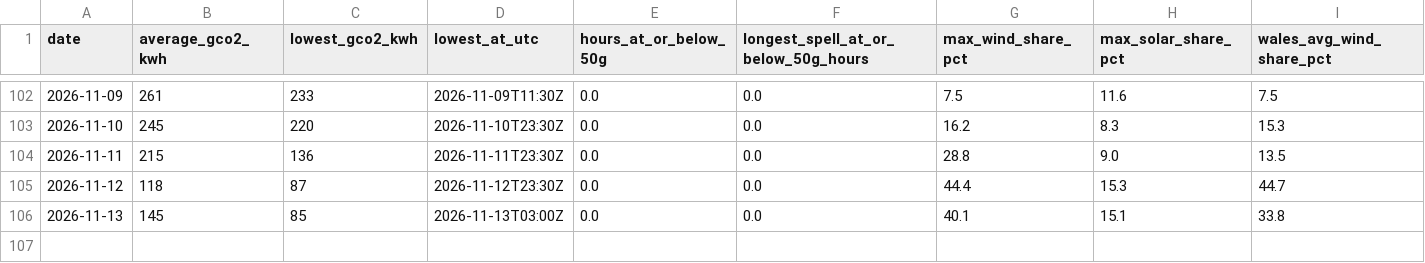
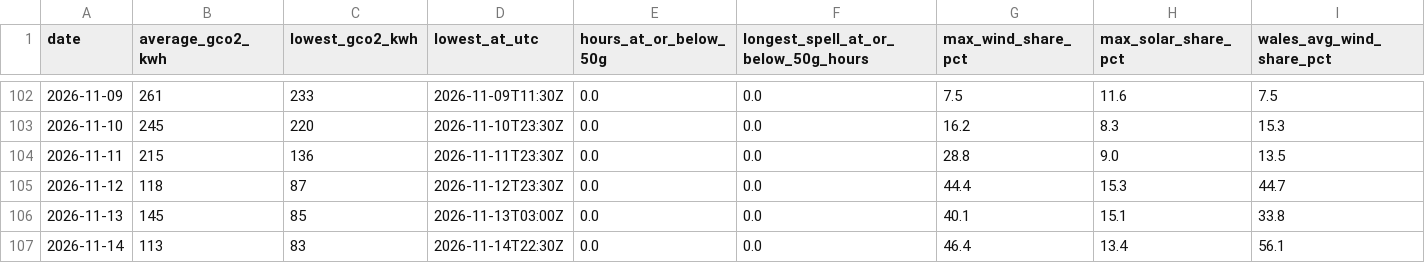
Before and after one commit to Delwyno/The-UK-Power-Flow-Llif-Pwer-y-DU, a CSV file: data/open/carbon-daily.csv, drawn as a sheet; only a part is shown, gaps mark what is left out; rows hold the shown columns only; the diff names each change by its address in the sheet, - before the commit and + after, or states it on an @@ line.

```diff
--- a/data/open/carbon-daily.csv
+++ b/data/open/carbon-daily.csv
+row 107: 2026-11-14 | 113 | 83 | 2026-11-14T22:30Z | 0.0 | 0.0 | 46.4 | 13.4 | 56.1
```
Also changed, not shown: data/open/costs-daily.csv, data/open/costs-hourly.csv, 17 other files.
